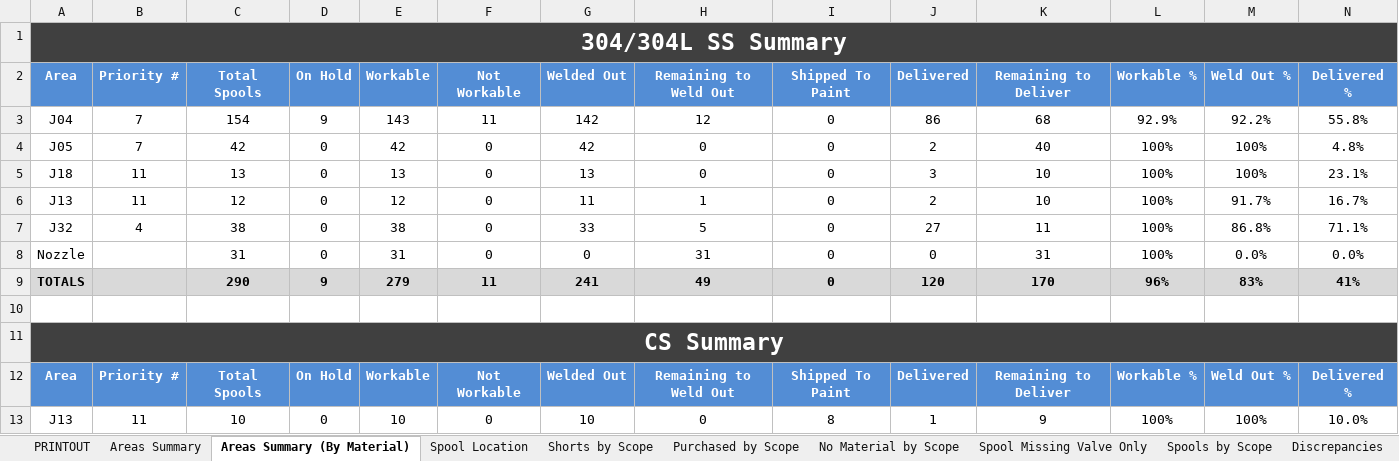
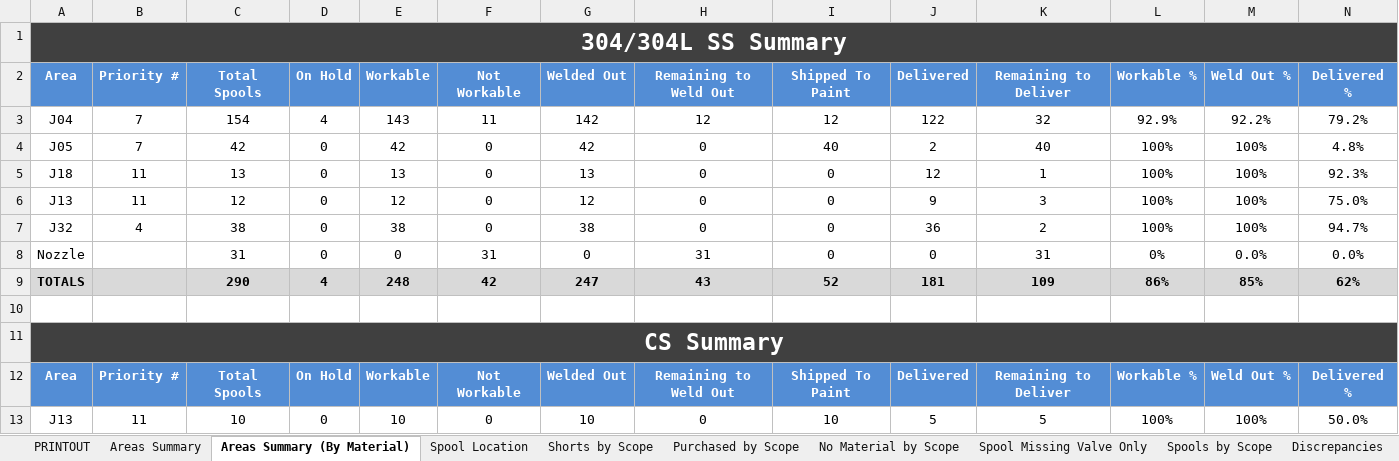
Before and after one commit to kmccun2/react-redux-template, an Excel workbook: database/7052/JobSummary.xlsx, sheet Areas Summary (By Material), drawn as a sheet; only a part is shown; values as stored, in another font and other column widths than the file's, no borders; removed rows and columns are numbered as before the commit, all else as after; the diff covers the shown part only; the diff names each change by its address in the sheet, - before the commit and + after, or states it on an @@ line.

```diff
--- a/database/7052/JobSummary.xlsx (sheet Areas Summary (By Material))
+++ b/database/7052/JobSummary.xlsx (sheet Areas Summary (By Material))
-D3 (On Hold): 9
+D3 (On Hold): 4
-I3 (Shipped To Paint): 0
+I3 (Shipped To Paint): 12
-J3 (Delivered): 86
+J3 (Delivered): 122
-K3 (Remaining to Deliver): 68
+K3 (Remaining to Deliver): 32
-N3 (Delivered %): 55.8%
+N3 (Delivered %): 79.2%
-I4 (Shipped To Paint): 0
+I4 (Shipped To Paint): 40
-J5 (Delivered): 3
+J5 (Delivered): 12
-K5 (Remaining to Deliver): 10
+K5 (Remaining to Deliver): 1
-N5 (Delivered %): 23.1%
+N5 (Delivered %): 92.3%
-G6 (Welded Out): 11
+G6 (Welded Out): 12
-H6 (Remaining to Weld Out): 1
+H6 (Remaining to Weld Out): 0
-J6 (Delivered): 2
+J6 (Delivered): 9
-K6 (Remaining to Deliver): 10
+K6 (Remaining to Deliver): 3
-M6 (Weld Out %): 91.7%
+M6 (Weld Out %): 100%
-N6 (Delivered %): 16.7%
+N6 (Delivered %): 75.0%
-G7 (Welded Out): 33
+G7 (Welded Out): 38
-H7 (Remaining to Weld Out): 5
+H7 (Remaining to Weld Out): 0
-J7 (Delivered): 27
+J7 (Delivered): 36
-K7 (Remaining to Deliver): 11
+K7 (Remaining to Deliver): 2
-M7 (Weld Out %): 86.8%
+M7 (Weld Out %): 100%
-N7 (Delivered %): 71.1%
+N7 (Delivered %): 94.7%
-E8 (Workable): 31
+E8 (Workable): 0
-F8 (Not Workable): 0
+F8 (Not Workable): 31
-L8 (Workable %): 100%
+L8 (Workable %): 0%
-row 9: TOTALS |  | 290 | 9 | 279 | 11 | 241 | 49 | 0 | 120 | 170 | 96% | 83% | 41%
+row 9: TOTALS |  | 290 | 4 | 248 | 42 | 247 | 43 | 52 | 181 | 109 | 86% | 85% | 62%
-I13 (Shipped To Paint): 8
+I13 (Shipped To Paint): 10
-J13 (Delivered): 1
+J13 (Delivered): 5
-K13 (Remaining to Deliver): 9
+K13 (Remaining to Deliver): 5
-N13 (Delivered %): 10.0%
+N13 (Delivered %): 50.0%
```
Also changed, not shown: 6 added rows, 6 removed rows and 96 edited cells elsewhere in this sheet, sheet PRINTOUT, sheet Areas Summary, sheet Discrepancies, sheet Spools by Scope, sheet No Material by Scope, sheet Purchased by Scope, 3 more sheets, database/7052/bom_export.xlsx, database/7052/bom_import.xlsx, 25 other files.
